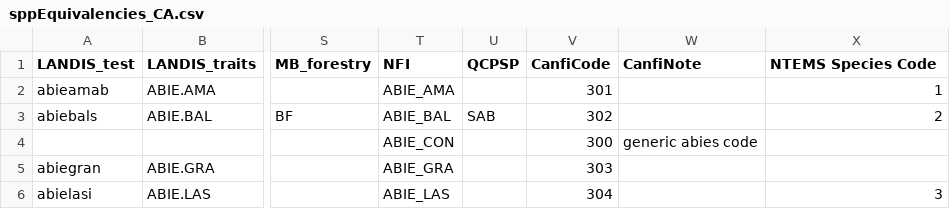
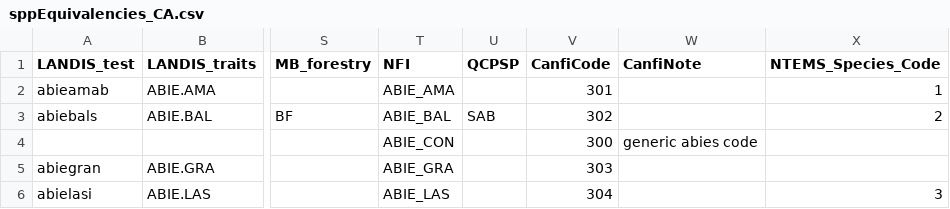
Before and after one commit to PredictiveEcology/LandR, a CSV file: data-raw/sppEquivalencies_CA.csv, drawn as a sheet; only a part is shown, gaps mark what is left out; the diff names each change by its address in the sheet, - before the commit and + after, or states it on an @@ line.

Commit message:
Removing Spaces from new column

```diff
--- a/data-raw/sppEquivalencies_CA.csv
+++ b/data-raw/sppEquivalencies_CA.csv
-X1: NTEMS Species Code
+X1: NTEMS_Species_Code
```
Also changed, not shown: 1 other file.
